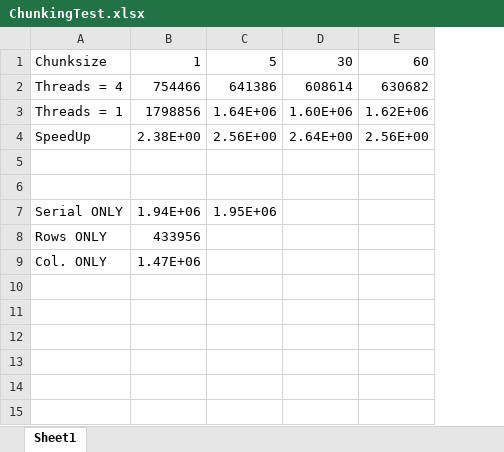
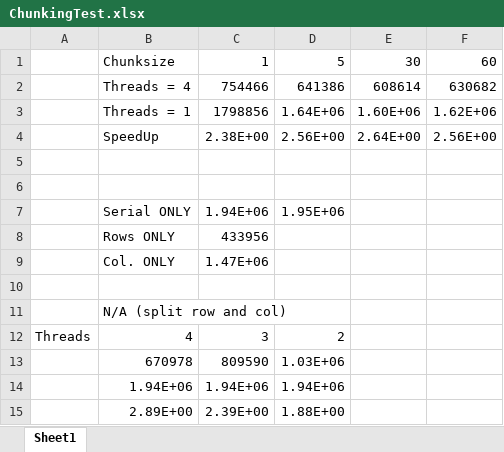
Before and after one commit to BeverlyAb/Sampled_Distance_Transform, an Excel workbook: ChunkingTest.xlsx, sheet Sheet1, drawn as a sheet; values as stored, in another font and other column widths than the file's, no borders; the diff names each change by its address in the sheet, - before the commit and + after, or states it on an @@ line.

Commit message:
3x speed up for 4 threads

```diff
--- a/ChunkingTest.xlsx (sheet Sheet1)
+++ b/ChunkingTest.xlsx (sheet Sheet1)
+column A, empty
+row 10: (empty)
+row 11:  | N/A (split row and col)
+row 12: Threads | 4 | 3 | 2
+row 13:  | 670978 | 809590 | 1.03E+06
+row 14:  | 1.94E+06 | 1.94E+06 | 1.94E+06
+row 15:  | 2.89E+00 | 2.39E+00 | 1.88E+00
```
Also changed, not shown: formulas that keep their value, 3 other files.
